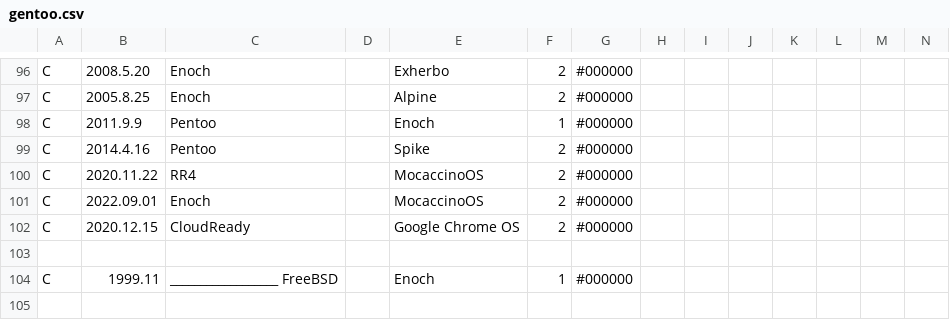
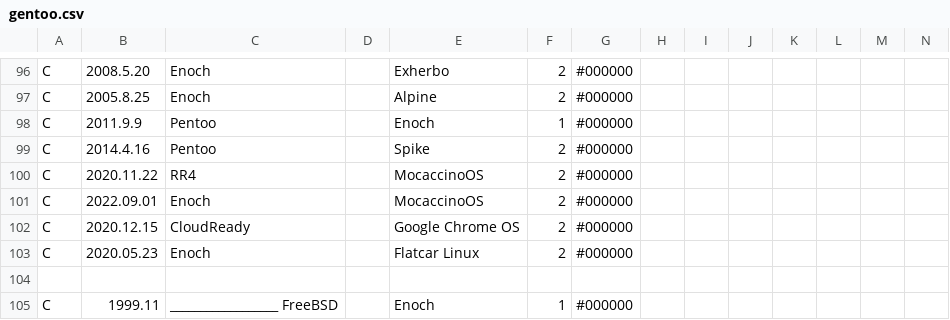
Before and after one commit to gentoo/gentoo-ecosystem, a CSV file: gentoo.csv, drawn as a sheet; only a part is shown, gaps mark what is left out; the shorter side is filled out with more unchanged rows; rows hold the shown columns only; the diff names each change by its address in the sheet, - before the commit and + after, or states it on an @@ line.

Commit message:
Add connector to Flatcar
Signed-off-by: Andreas K. Hüttel <dilfridge@gentoo.org>

```diff
--- a/gentoo.csv
+++ b/gentoo.csv
+row 103: C | 2020.05.23 | Enoch |  | Flatcar Linux | 2 | #000000
```
Also changed, not shown: 1 other file.
